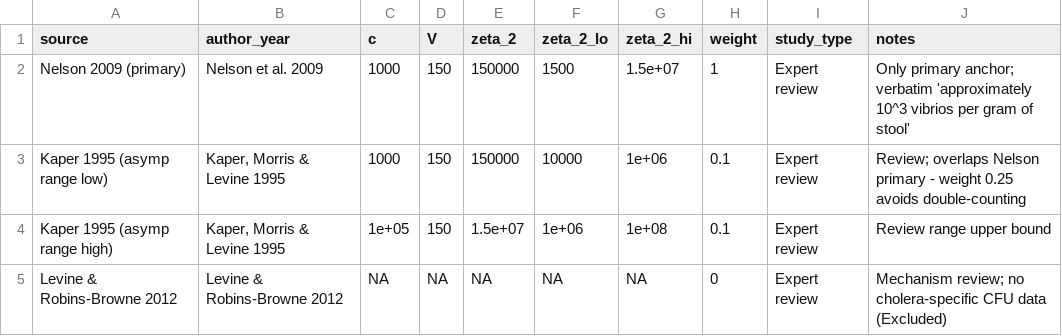
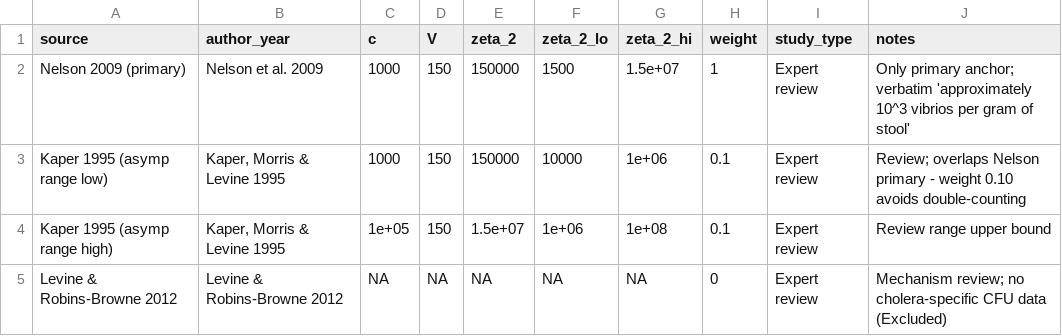
Before and after one commit to InstituteforDiseaseModeling/MOSAIC-pkg, a CSV file: model/input/data_zeta_2_prior.csv, drawn as a sheet.

```diff
--- a/model/input/data_zeta_2_prior.csv
+++ b/model/input/data_zeta_2_prior.csv
@@ -2,3 +2,3 @@
 "Nelson 2009 (primary)","Nelson et al. 2009",1000,150,150000,1500,1.5e+07,1,"Expert review","Only primary anchor; verbatim 'approximately 10^3 vibrios per gram of stool'"
-"Kaper 1995 (asymp range low)","Kaper, Morris & Levine 1995",1000,150,150000,10000,1e+06,0.1,"Expert review","Review; overlaps Nelson primary - weight 0.25 avoids double-counting"
+"Kaper 1995 (asymp range low)","Kaper, Morris & Levine 1995",1000,150,150000,10000,1e+06,0.1,"Expert review","Review; overlaps Nelson primary - weight 0.10 avoids double-counting"
 "Kaper 1995 (asymp range high)","Kaper, Morris & Levine 1995",1e+05,150,1.5e+07,1e+06,1e+08,0.1,"Expert review","Review range upper bound"
```
Also changed, not shown: model/input/data_zeta_1_prior.csv, model/input/param_seasonal_dynamics.csv, 3 other files.
